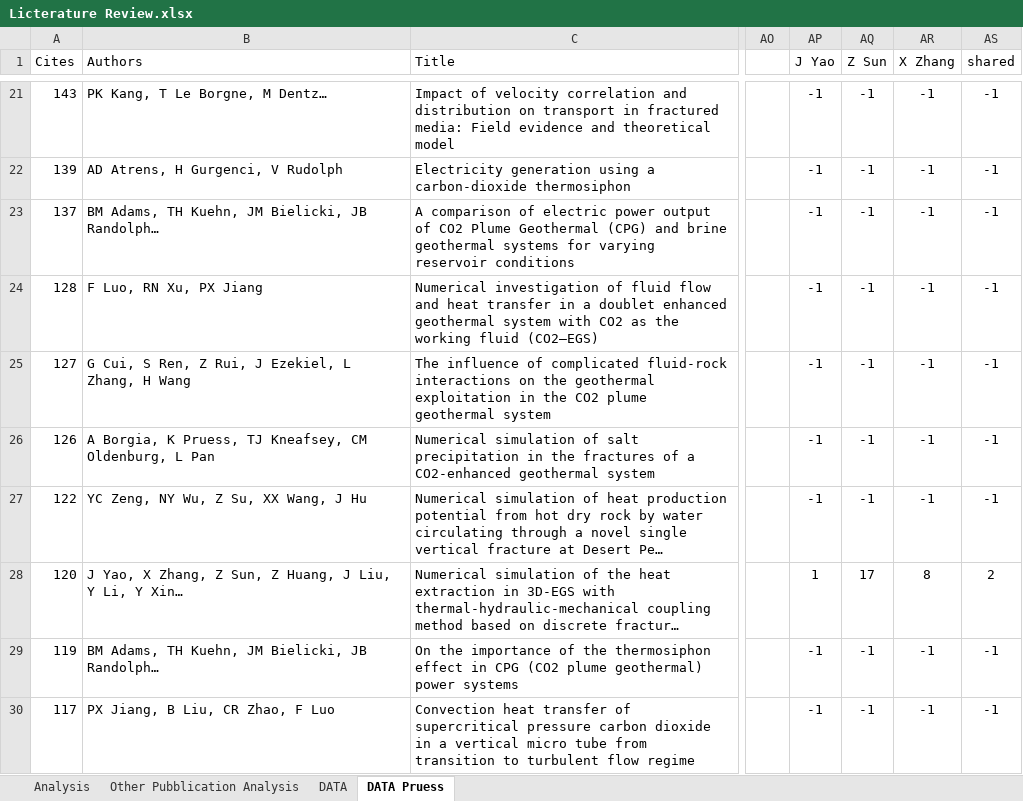
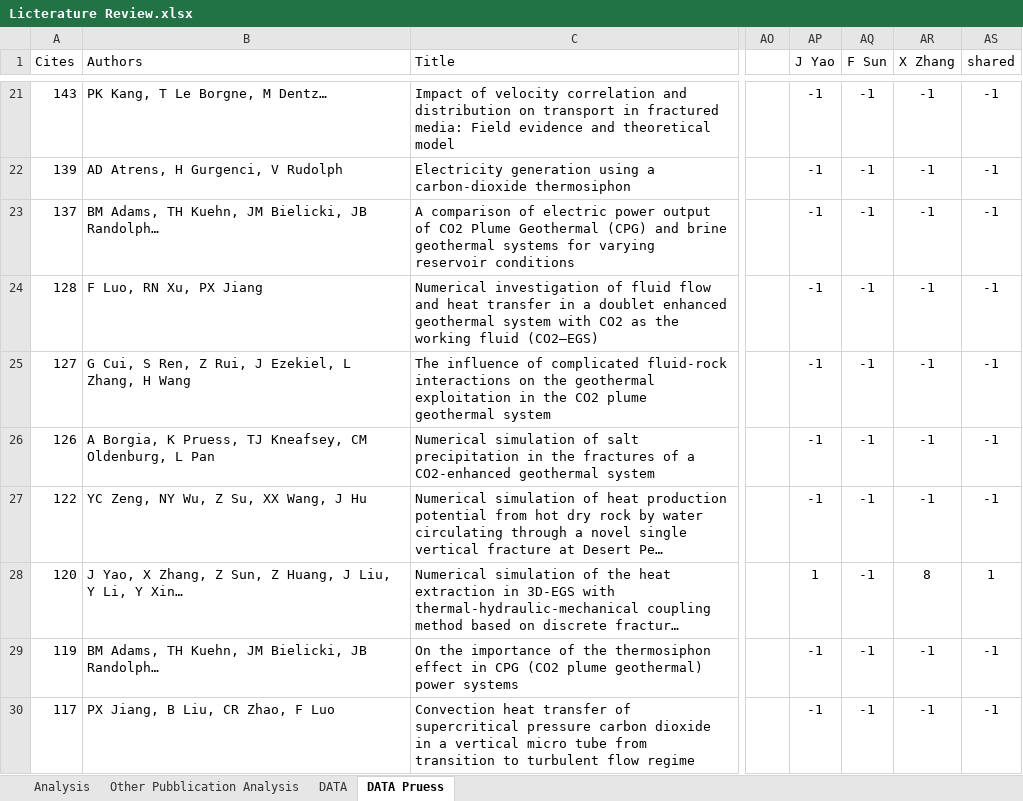
Before and after one commit to SERGGroup/BHEModel2.0, an Excel workbook: calculation/Pietro PhD Thesis/1 - Introduction/res/Licterature Review.xlsx, sheet DATA Pruess, drawn as a sheet; only a part is shown, gaps mark what is left out; long unchanged cells end in …; values as stored, in another font and other column widths than the file's, no borders; conditional formats not drawn; the diff covers the shown part only; the diff names each change by its address in the sheet, - before the commit and + after, or states it on an @@ line.

```diff
--- a/calculation/Pietro PhD Thesis/1 - Introduction/res/Licterature Review.xlsx (sheet DATA Pruess)
+++ b/calculation/Pietro PhD Thesis/1 - Introduction/res/Licterature Review.xlsx (sheet DATA Pruess)
-AQ1: Z Sun
+AQ1: F Sun
-AQ28 (F Sun): 17
+AQ28 (F Sun): -1
-AS28 (shared): 2
+AS28 (shared): 1
```
Also changed, not shown: 30 edited cells elsewhere in this sheet, sheet Other Pubblication Analysis, charts or pictures, 12 other files.
